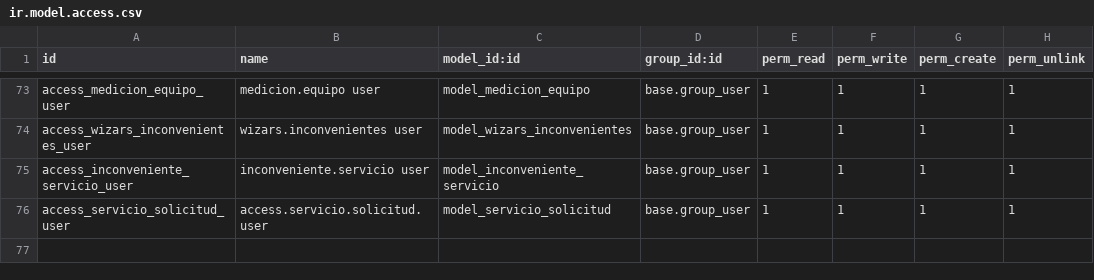
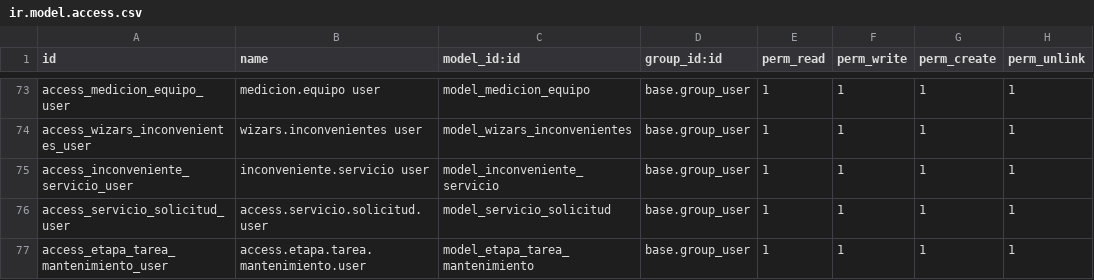
Before and after one commit to fdc-corporation/pmant, a CSV file: security/ir.model.access.csv, drawn as a sheet; only a part is shown, gaps mark what is left out.

Commit message:
Agregamos estados y kanban tareas

```diff
--- a/security/ir.model.access.csv
+++ b/security/ir.model.access.csv
@@ -76 +76,2 @@ access_inconveniente_servicio_user,inconveniente.servicio user,model_inconvenien
 access_servicio_solicitud_user,access.servicio.solicitud.user,model_servicio_solicitud,base.group_user,1,1,1,1
+access_etapa_tarea_mantenimiento_user,access.etapa.tarea.mantenimiento.user,model_etapa_tarea_mantenimiento,base.group_user,1,1,1,1
```
Also changed, not shown: 9 other files.
